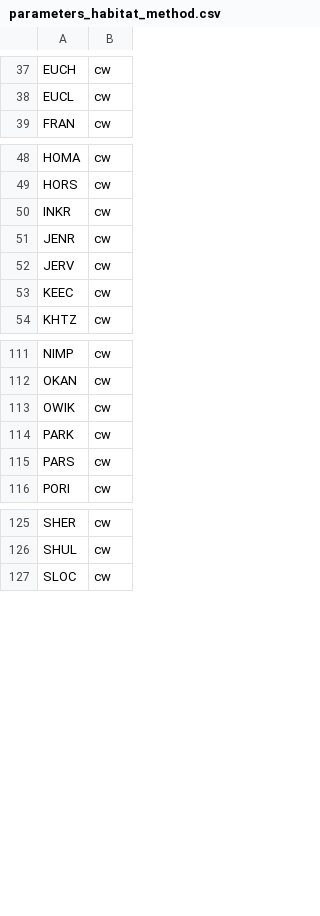
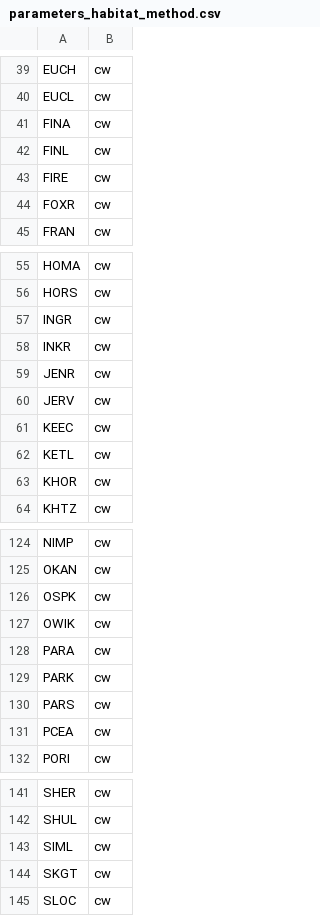
Before and after one commit to smnorris/bcfishpass, a CSV file: parameters/example_newgraph/parameters_habitat_method.csv, drawn as a sheet; only a part is shown, gaps mark what is left out; the diff covers the shown part only; the diff names each change by its address in the sheet, - before the commit and + after, or states it on an @@ line.

Commit message:
add all fwcp peace wsg and fill a few holes

```diff
--- a/parameters/example_newgraph/parameters_habitat_method.csv
+++ b/parameters/example_newgraph/parameters_habitat_method.csv
+row 41: FINA | cw
+row 42: FINL | cw
+row 43: FIRE | cw
+row 44: FOXR | cw
+row 57: INGR | cw
+row 62: KETL | cw
+row 63: KHOR | cw
+row 126: OSPK | cw
+row 128: PARA | cw
+row 131: PCEA | cw
+row 143: SIML | cw
+row 144: SKGT | cw
```
Also changed, not shown: 11 added rows and 1 moved row elsewhere in this file.
